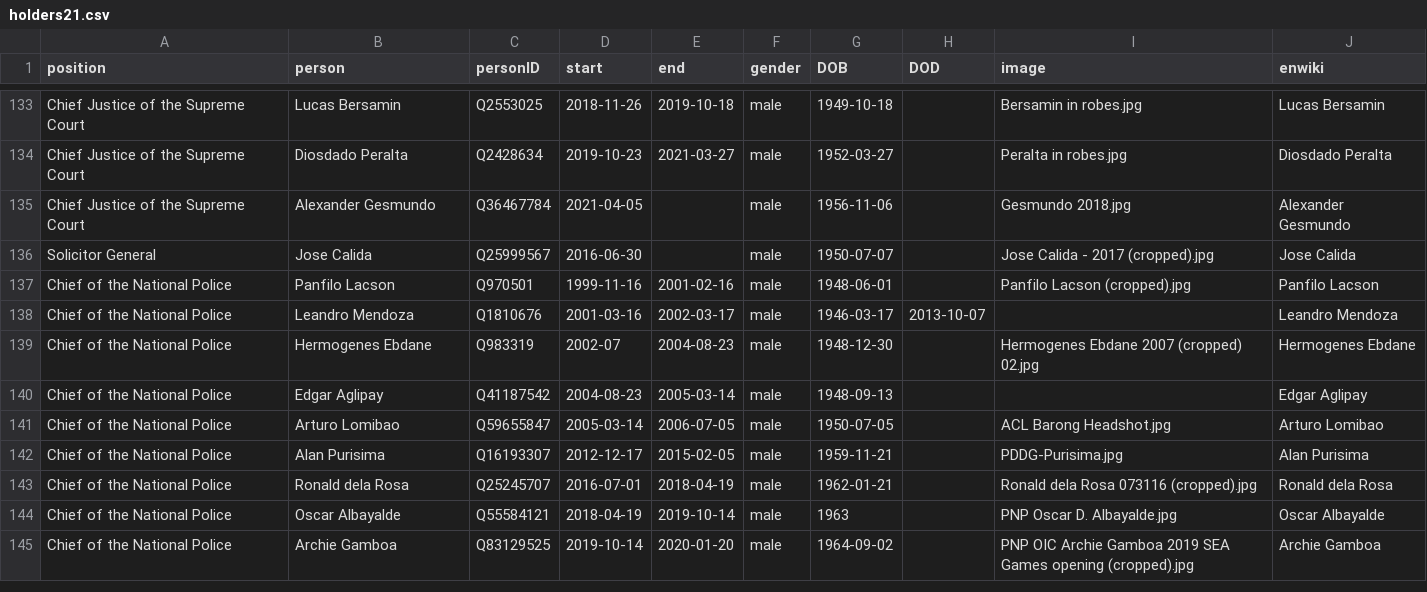
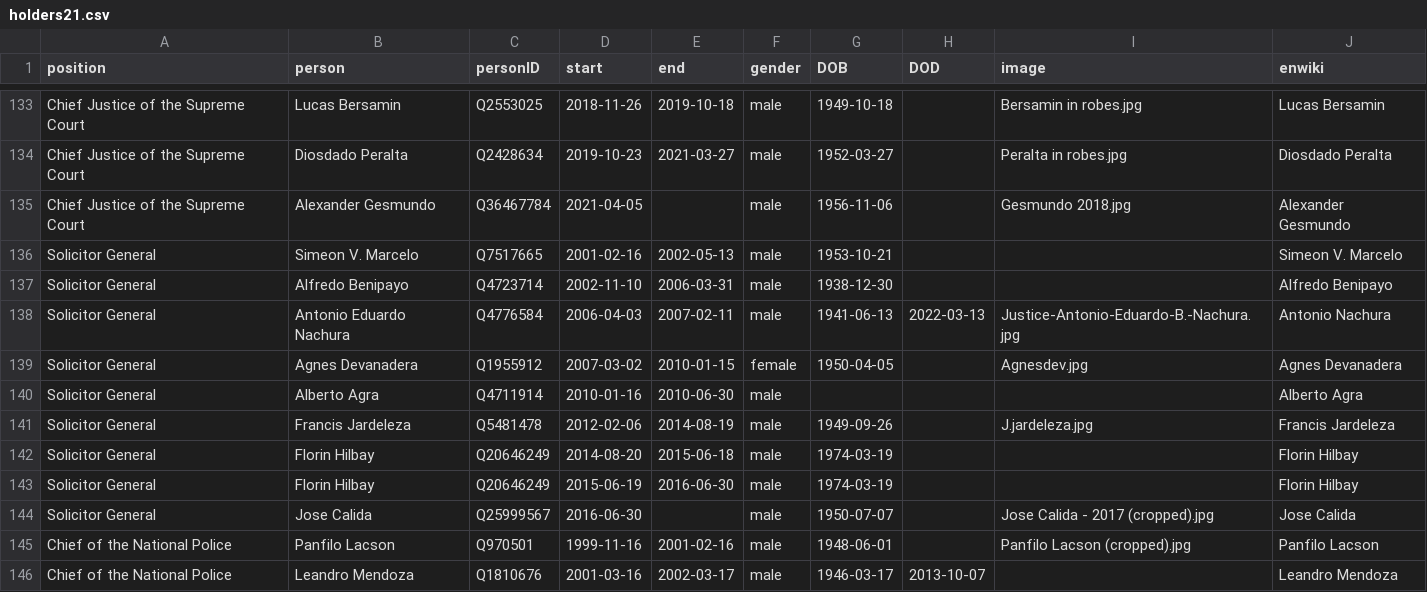
Before and after one commit to every-politician-scrapers/philippines-ministers, a CSV file: html/holders21.csv, drawn as a sheet; only a part is shown, gaps mark what is left out; the shorter side is filled out with more unchanged rows.

Commit message:
PCB update

```diff
--- a/html/holders21.csv
+++ b/html/holders21.csv
@@ -135,2 +135,10 @@ Chief Justice of the Supreme Court,Diosdado Peralta,Q2428634,2019-10-23,2021-03-
 Chief Justice of the Supreme Court,Alexander Gesmundo,Q36467784,2021-04-05,,male,1956-11-06,,Gesmundo 2018.jpg,Alexander Gesmundo
+Solicitor General,Simeon V. Marcelo,Q7517665,2001-02-16,2002-05-13,male,1953-10-21,,,Simeon V. Marcelo
+Solicitor General,Alfredo Benipayo,Q4723714,2002-11-10,2006-03-31,male,1938-12-30,,,Alfredo Benipayo
+Solicitor General,Antonio Eduardo Nachura,Q4776584,2006-04-03,2007-02-11,male,1941-06-13,2022-03-13,Justice-Antonio-Eduardo-B.-Nachura.jpg,Antonio Nachura
+Solicitor General,Agnes Devanadera,Q1955912,2007-03-02,2010-01-15,female,1950-04-05,,Agnesdev.jpg,Agnes Devanadera
+Solicitor General,Alberto Agra,Q4711914,2010-01-16,2010-06-30,male,,,,Alberto Agra
+Solicitor General,Francis Jardeleza,Q5481478,2012-02-06,2014-08-19,male,1949-09-26,,J.jardeleza.jpg,Francis Jardeleza
+Solicitor General,Florin Hilbay,Q20646249,2014-08-20,2015-06-18,male,1974-03-19,,,Florin Hilbay
+Solicitor General,Florin Hilbay,Q20646249,2015-06-19,2016-06-30,male,1974-03-19,,,Florin Hilbay
 Solicitor General,Jose Calida,Q25999567,2016-06-30,,male,1950-07-07,,Jose Calida - 2017 (cropped).jpg,Jose Calida
```
